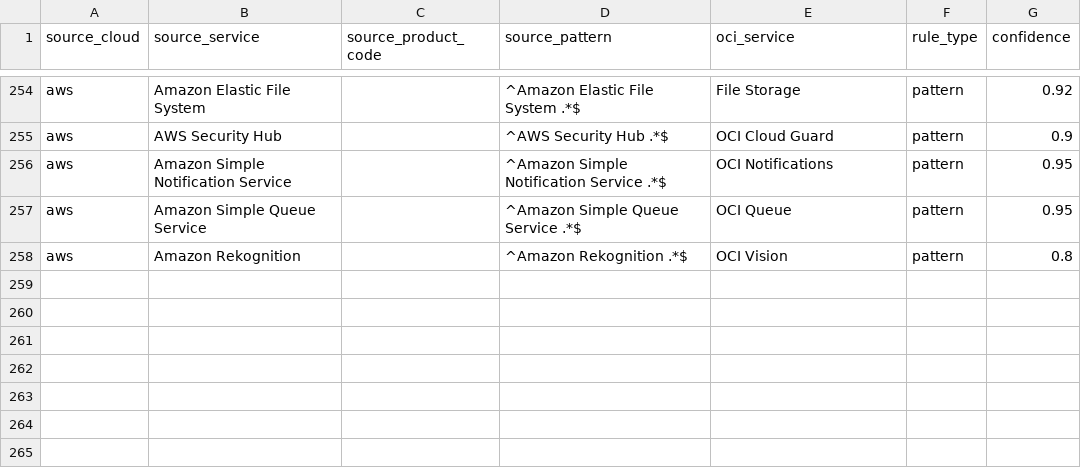
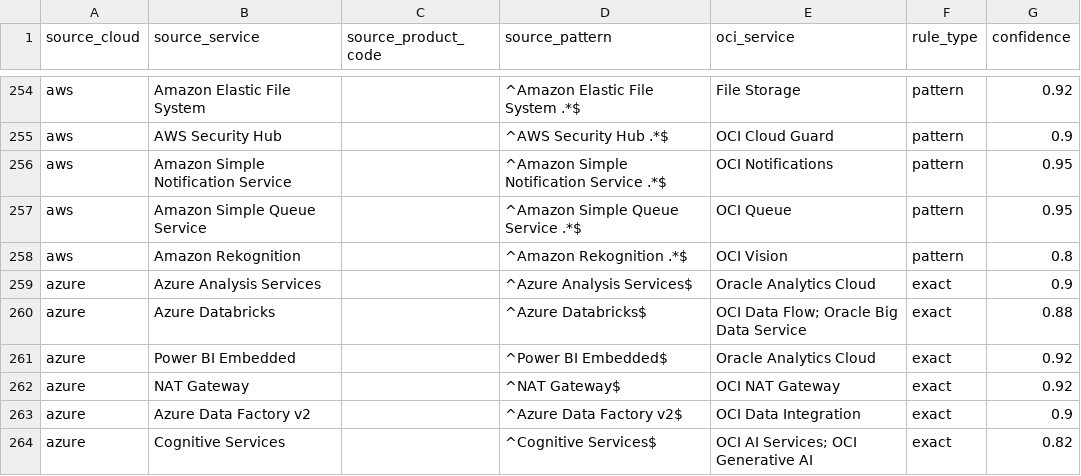
Before and after one commit to mariomoragas/cloud-billing-agent, a CSV file: app/mappings/service_mapping.csv, drawn as a sheet; only a part is shown, gaps mark what is left out; the diff names each change by its address in the sheet, - before the commit and + after, or states it on an @@ line.

Commit message:
Azure parser included

```diff
--- a/app/mappings/service_mapping.csv
+++ b/app/mappings/service_mapping.csv
+row 259: azure | Azure Analysis Services |  | ^Azure Analysis Services$ | Oracle Analytics Cloud | exact | 0.9
+row 260: azure | Azure Databricks |  | ^Azure Databricks$ | OCI Data Flow; Oracle Big Data Service | exact | 0.88
+row 261: azure | Power BI Embedded |  | ^Power BI Embedded$ | Oracle Analytics Cloud | exact | 0.92
+row 262: azure | NAT Gateway |  | ^NAT Gateway$ | OCI NAT Gateway | exact | 0.92
+row 263: azure | Azure Data Factory v2 |  | ^Azure Data Factory v2$ | OCI Data Integration | exact | 0.9
+row 264: azure | Cognitive Services |  | ^Cognitive Services$ | OCI AI Services; OCI Generative AI | exact | 0.82
```
Also changed, not shown: 6 other files.
